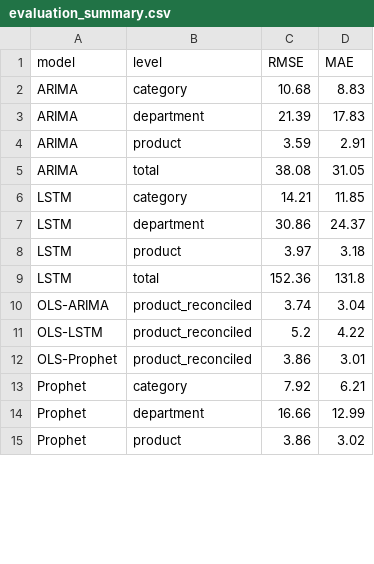
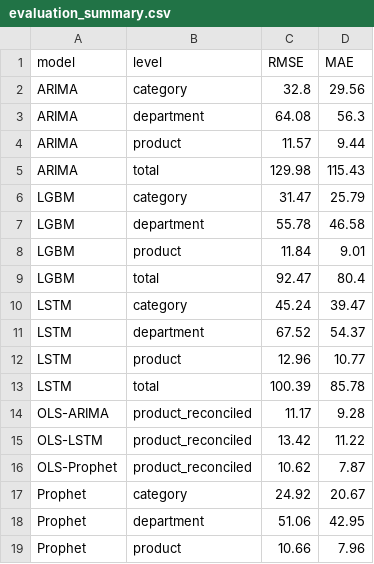
Before and after one commit to TanviJoshi03/hierarchial-time-series-forecasting, a CSV file: results/evaluation_summary.csv, drawn as a sheet; only a part is shown; the diff covers the shown part only.

```diff
--- a/results/evaluation_summary.csv
+++ b/results/evaluation_summary.csv
@@ -1,15 +1,19 @@
 model,level,RMSE,MAE
-ARIMA,category,10.68,8.83
-ARIMA,department,21.39,17.83
-ARIMA,product,3.59,2.91
-ARIMA,total,38.08,31.05
-LSTM,category,14.21,11.85
-LSTM,department,30.86,24.37
-LSTM,product,3.97,3.18
-LSTM,total,152.36,131.8
-OLS-ARIMA,product_reconciled,3.74,3.04
-OLS-LSTM,product_reconciled,5.2,4.22
-OLS-Prophet,product_reconciled,3.86,3.01
-Prophet,category,7.92,6.21
-Prophet,department,16.66,12.99
-Prophet,product,3.86,3.02
+ARIMA,category,32.8,29.56
+ARIMA,department,64.08,56.3
+ARIMA,product,11.57,9.44
+ARIMA,total,129.98,115.43
+LGBM,category,31.47,25.79
+LGBM,department,55.78,46.58
+LGBM,product,11.84,9.01
+LGBM,total,92.47,80.4
+LSTM,category,45.24,39.47
+LSTM,department,67.52,54.37
+LSTM,product,12.96,10.77
+LSTM,total,100.39,85.78
+OLS-ARIMA,product_reconciled,11.17,9.28
+OLS-LSTM,product_reconciled,13.42,11.22
+OLS-Prophet,product_reconciled,10.62,7.87
+Prophet,category,24.92,20.67
+Prophet,department,51.06,42.95
+Prophet,product,10.66,7.96
```
Also changed, not shown: 4 added rows and 14 edited cells elsewhere in this file, results/evaluation_detail.csv, 25 other files.
